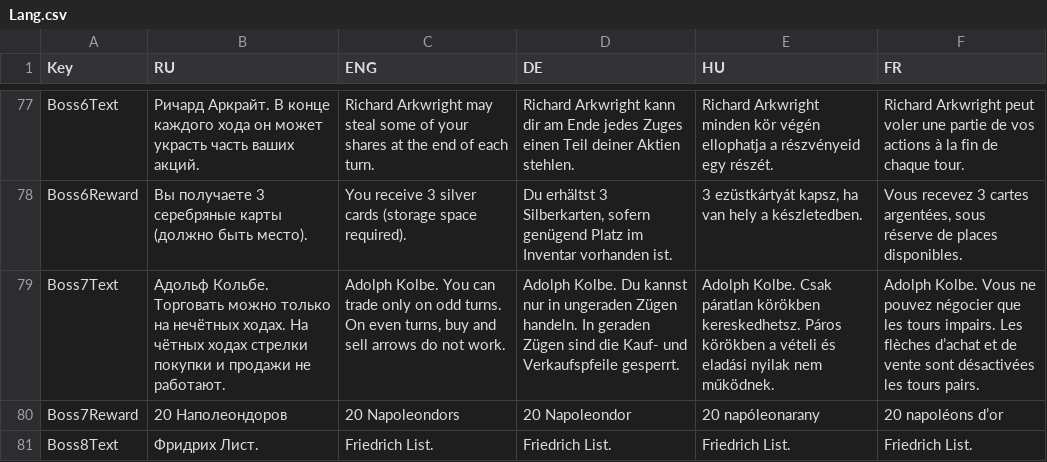
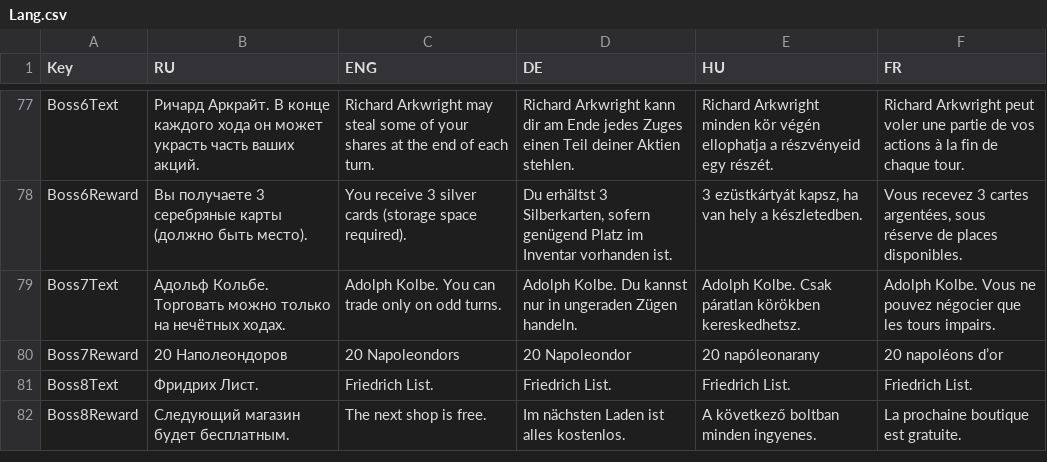
Before and after one commit to shishmanivan/Bressoles, a CSV file: Lang.csv, drawn as a sheet; only a part is shown, gaps mark what is left out; the shorter side is filled out with more unchanged rows; the diff covers the shown part only.

```diff
--- a/Lang.csv
+++ b/Lang.csv
@@ -78,3 +78,3 @@ Boss6Text;Ричард Аркрайт. В конце каждого хода о
 Boss6Reward;Вы получаете 3 серебряные карты (должно быть место).;You receive 3 silver cards (storage space required).;Du erhältst 3 Silberkarten, sofern genügend Platz im Inventar vorhanden ist.;3 ezüstkártyát kapsz, ha van hely a készletedben.;Vous recevez 3 cartes argentées, sous réserve de places disponibles.
-Boss7Text;Адольф Кольбе. Торговать можно только на нечётных ходах. На чётных ходах стрелки покупки и продажи не работают.;Adolph Kolbe. You can trade only on odd turns. On even turns, buy and sell arrows do not work.;Adolph Kolbe. Du kannst nur in ungeraden Zügen handeln. In geraden Zügen sind die Kauf- und Verkaufspfeile gesperrt.;Adolph Kolbe. Csak páratlan körökben kereskedhetsz. Páros körökben a vételi és eladási nyilak nem működnek.;Adolph Kolbe. Vous ne pouvez négocier que les tours impairs. Les flèches d’achat et de vente sont désactivées les tours pairs.
+Boss7Text;Адольф Кольбе. Торговать можно только на нечётных ходах.;Adolph Kolbe. You can trade only on odd turns.;Adolph Kolbe. Du kannst nur in ungeraden Zügen handeln.;Adolph Kolbe. Csak páratlan körökben kereskedhetsz.;Adolph Kolbe. Vous ne pouvez négocier que les tours impairs.
 Boss7Reward;20 Наполеондоров;20 Napoleondors;20 Napoleondor;20 napóleonarany;20 napoléons d’or
```
Also changed, not shown: 10 edited cells elsewhere in this file, 19 other files.
